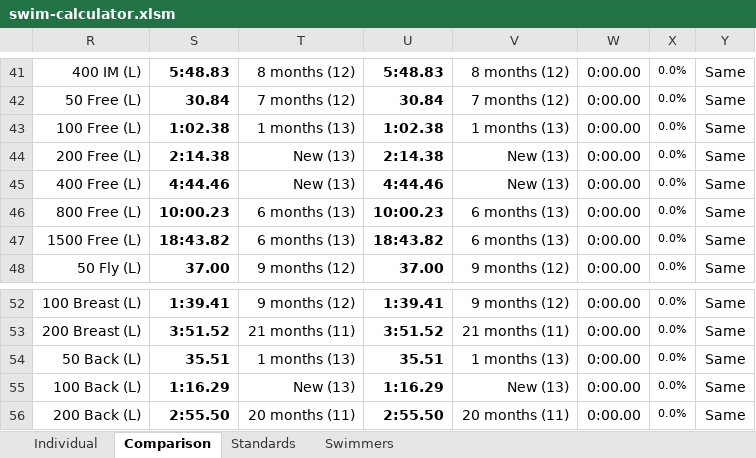
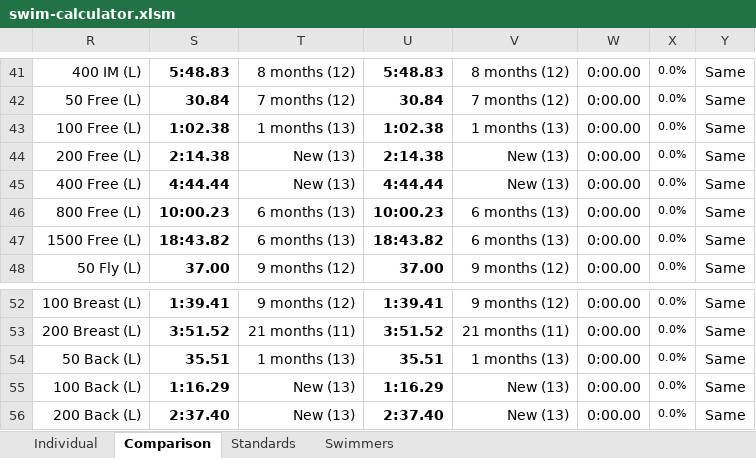
Before and after one commit to Subject2Risk/swim-report, an Excel workbook: swim-calculator.xlsm, sheet Comparison, drawn as a sheet; only a part is shown, gaps mark what is left out; values as stored, in another font and other column widths than the file's, no borders; conditional formats not drawn; the diff names each change by its address in the sheet, - before the commit and + after, or states it on an @@ line.

```diff
--- a/swim-calculator.xlsm (sheet Comparison)
+++ b/swim-calculator.xlsm (sheet Comparison)
-S45: 4:44.46
+S45: 4:44.44
-U45: 4:44.46
+U45: 4:44.44
-S56: 2:55.50
+S56: 2:37.40
-T56: 20 months (11)
+T56: New (13)
-U56: 2:55.50
+U56: 2:37.40
-V56: 20 months (11)
+V56: New (13)
```
Also changed, not shown: sheet Individual, sheet Swimmers, formulas that keep their value, hidden cells.
